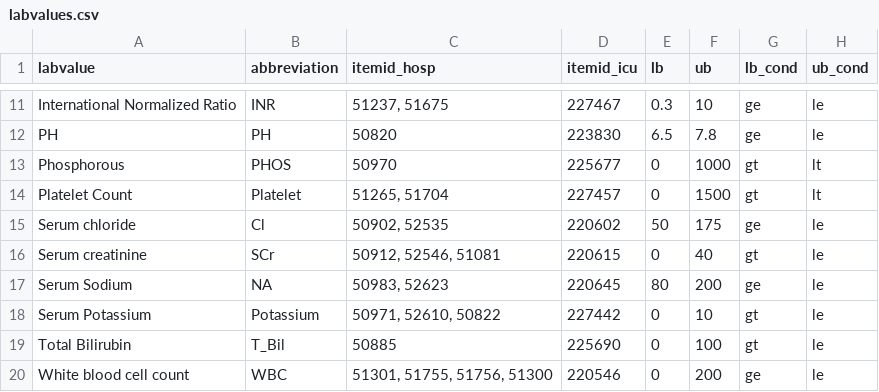
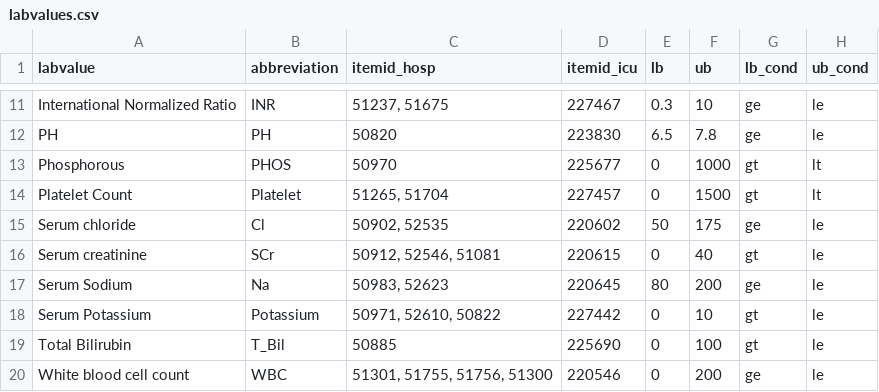
Before and after one commit to cyp-ark/RL-AIAKI, a CSV file: data/labvalues/labvalues.csv, drawn as a sheet; only a part is shown, gaps mark what is left out.

```diff
--- a/data/labvalues/labvalues.csv
+++ b/data/labvalues/labvalues.csv
@@ -16,3 +16,3 @@ Serum chloride,Cl,"50902, 52535",220602,50,175,ge,le
 Serum creatinine,SCr,"50912, 52546, 51081",220615,0,40,gt,le
-Serum Sodium,NA,"50983, 52623",220645,80,200,ge,le
+Serum Sodium,Na,"50983, 52623",220645,80,200,ge,le
 Serum Potassium,Potassium,"50971, 52610, 50822",227442,0,10,gt,le
```
Also changed, not shown: 2 other files.
